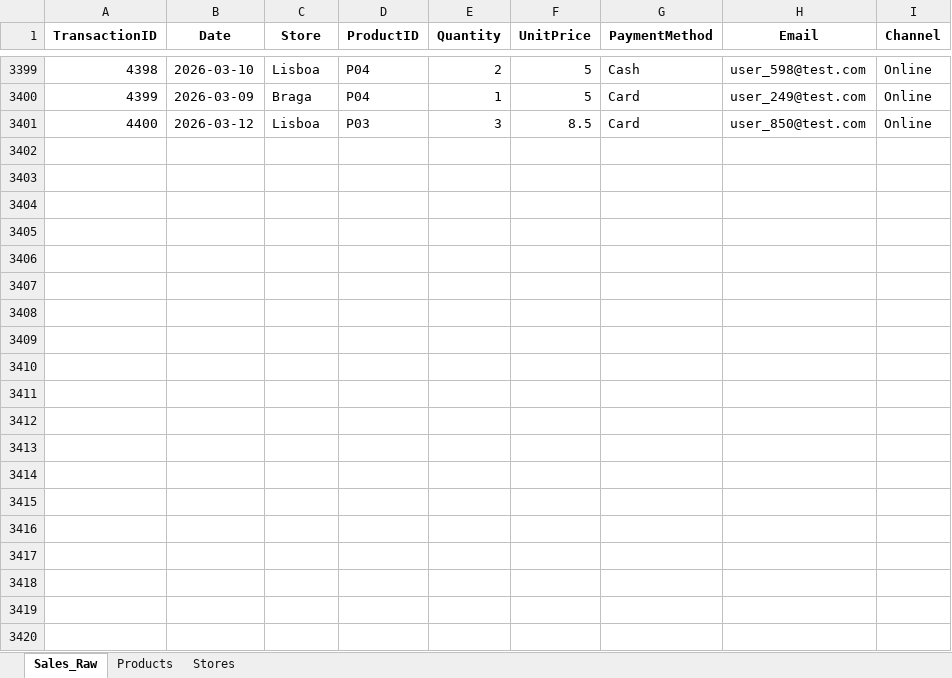
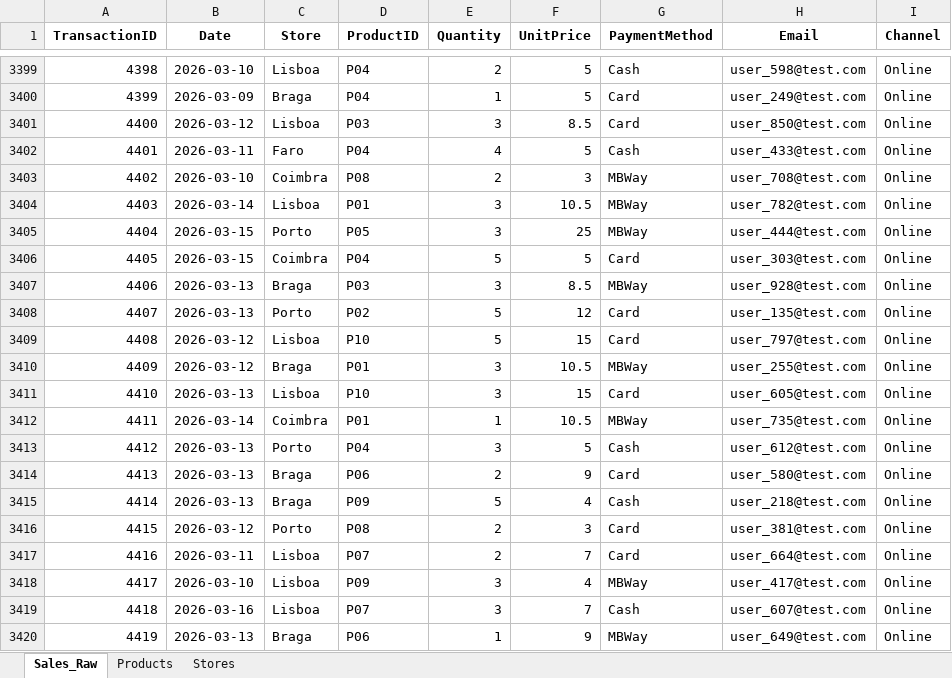
Before and after one commit to hdlopes1982/pipeline-vendas-automacao, an Excel workbook: Base_Vendas.xlsx, sheet Sales_Raw, drawn as a sheet; only a part is shown, gaps mark what is left out; values as stored, in another font and other column widths than the file's, no borders; the diff covers the shown part only; the diff names each change by its address in the sheet, - before the commit and + after, or states it on an @@ line.

```diff
--- a/Base_Vendas.xlsx (sheet Sales_Raw)
+++ b/Base_Vendas.xlsx (sheet Sales_Raw)
+row 3402: 4401 | 2026-03-11 | Faro | P04 | 4 | 5 | Cash | user_433@test.com | Online
+row 3403: 4402 | 2026-03-10 | Coimbra | P08 | 2 | 3 | MBWay | user_708@test.com | Online
+row 3404: 4403 | 2026-03-14 | Lisboa | P01 | 3 | 10.5 | MBWay | user_782@test.com | Online
+row 3405: 4404 | 2026-03-15 | Porto | P05 | 3 | 25 | MBWay | user_444@test.com | Online
+row 3406: 4405 | 2026-03-15 | Coimbra | P04 | 5 | 5 | Card | user_303@test.com | Online
+row 3407: 4406 | 2026-03-13 | Braga | P03 | 3 | 8.5 | MBWay | user_928@test.com | Online
+row 3408: 4407 | 2026-03-13 | Porto | P02 | 5 | 12 | Card | user_135@test.com | Online
+row 3409: 4408 | 2026-03-12 | Lisboa | P10 | 5 | 15 | Card | user_797@test.com | Online
+row 3410: 4409 | 2026-03-12 | Braga | P01 | 3 | 10.5 | MBWay | user_255@test.com | Online
+row 3411: 4410 | 2026-03-13 | Lisboa | P10 | 3 | 15 | Card | user_605@test.com | Online
+row 3412: 4411 | 2026-03-14 | Coimbra | P01 | 1 | 10.5 | MBWay | user_735@test.com | Online
+row 3413: 4412 | 2026-03-13 | Porto | P04 | 3 | 5 | Cash | user_612@test.com | Online
+row 3414: 4413 | 2026-03-13 | Braga | P06 | 2 | 9 | Card | user_580@test.com | Online
+row 3415: 4414 | 2026-03-13 | Braga | P09 | 5 | 4 | Cash | user_218@test.com | Online
+row 3416: 4415 | 2026-03-12 | Porto | P08 | 2 | 3 | Card | user_381@test.com | Online
+row 3417: 4416 | 2026-03-11 | Lisboa | P07 | 2 | 7 | Card | user_664@test.com | Online
+row 3418: 4417 | 2026-03-10 | Lisboa | P09 | 3 | 4 | MBWay | user_417@test.com | Online
+row 3419: 4418 | 2026-03-16 | Lisboa | P07 | 3 | 7 | Cash | user_607@test.com | Online
+row 3420: 4419 | 2026-03-13 | Braga | P06 | 1 | 9 | MBWay | user_649@test.com | Online
```
Also changed, not shown: 31 added rows elsewhere in this sheet.
